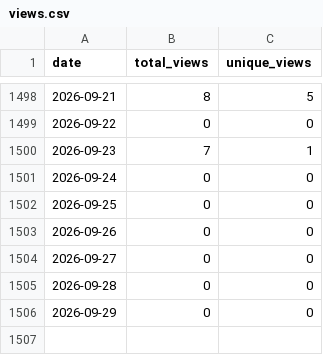
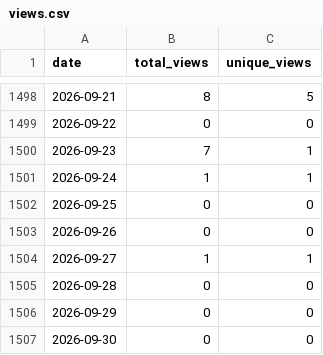
Before and after one commit to wumphlett/COMP-5660, a CSV file: .traffic/views.csv, drawn as a sheet; only a part is shown, gaps mark what is left out.

```diff
--- a/.traffic/views.csv
+++ b/.traffic/views.csv
@@ -1500,7 +1500,8 @@ date,total_views,unique_views
 2026-09-23,7,1
-2026-09-24,0,0
+2026-09-24,1,1
 2026-09-25,0,0
 2026-09-26,0,0
-2026-09-27,0,0
+2026-09-27,1,1
 2026-09-28,0,0
 2026-09-29,0,0
+2026-09-30,0,0
```
Also changed, not shown: .traffic/clones.csv, 3 other files.
